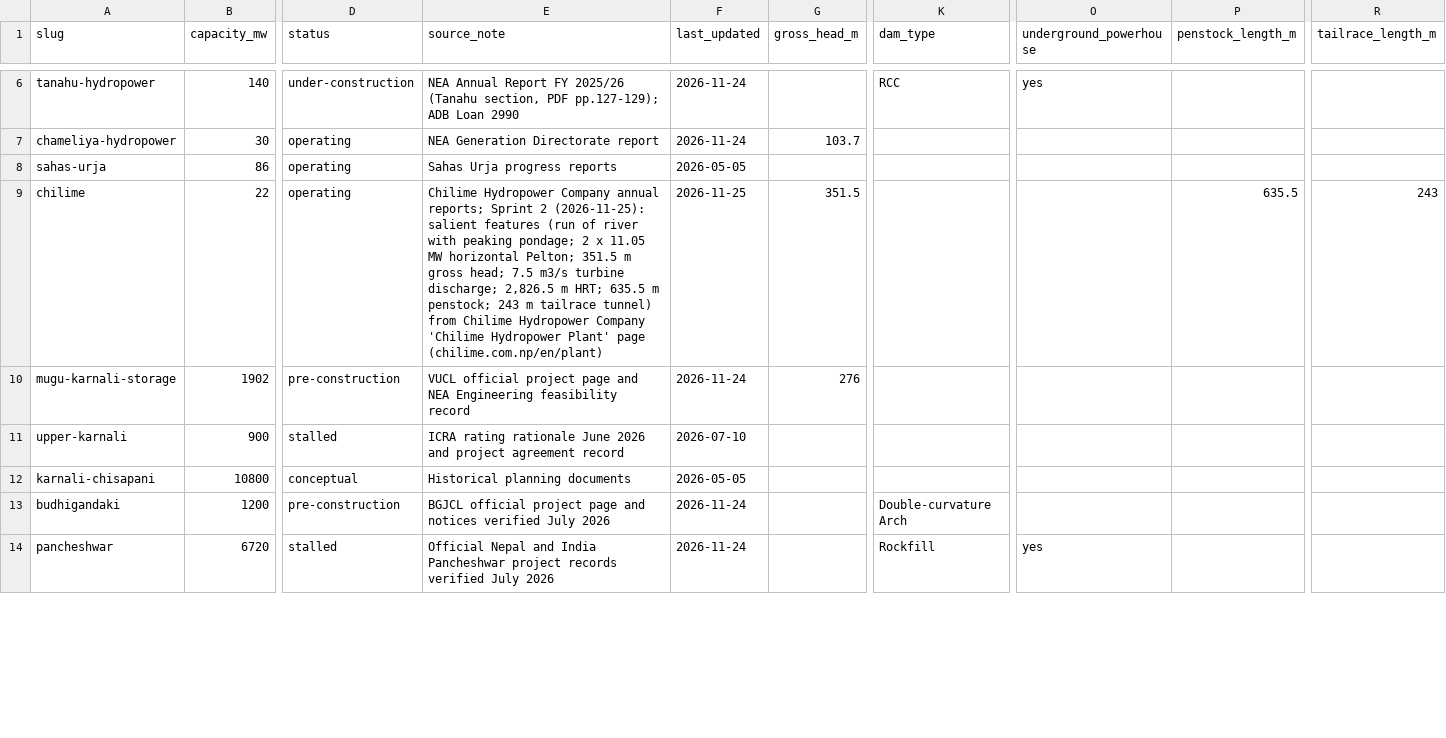
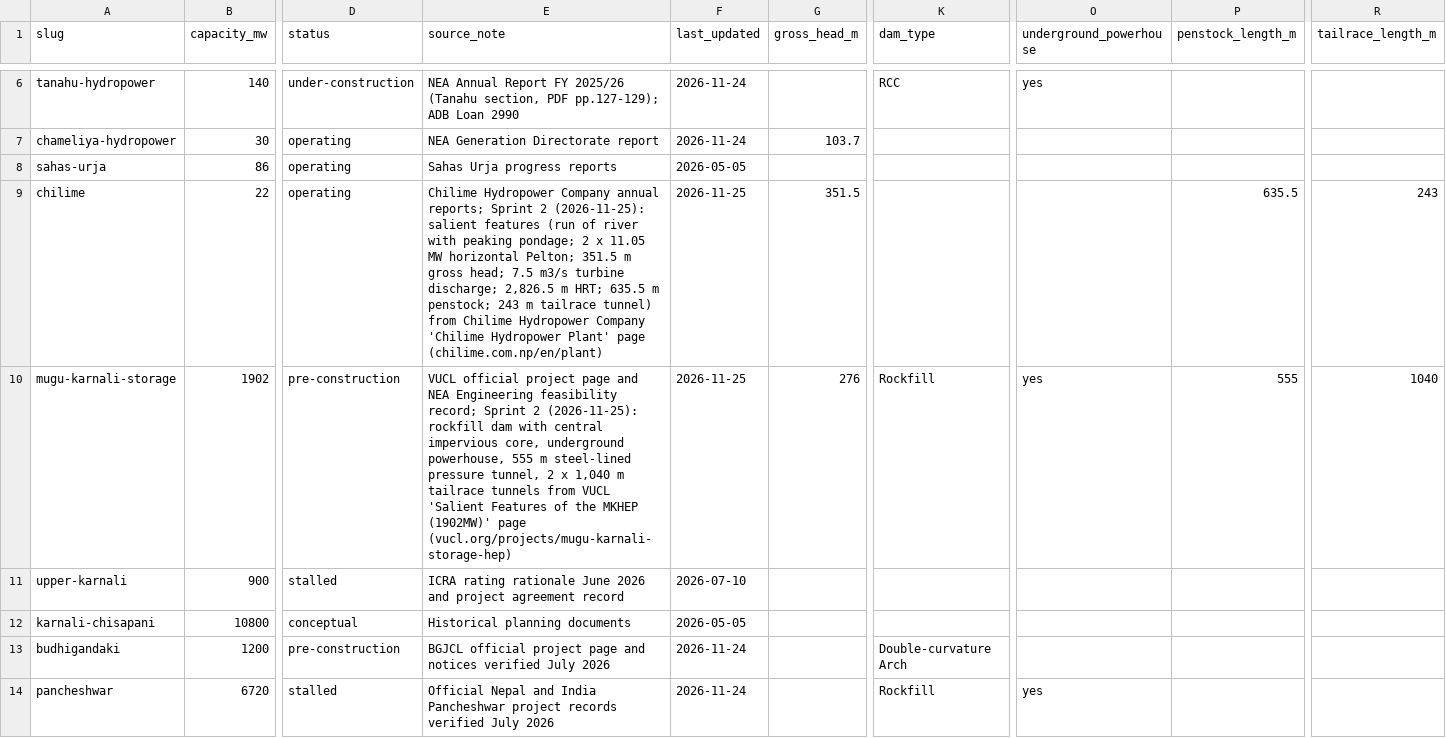
Before and after one commit to abinashkarki/NepalHydroAndEnergy, a CSV file: data/project_specs.csv, drawn as a sheet; only a part is shown, gaps mark what is left out; the diff covers the shown part only; the diff names each change by its address in the sheet, - before the commit and + after, or states it on an @@ line.

```diff
--- a/data/project_specs.csv
+++ b/data/project_specs.csv
-E10 (source_note): …Engineering feasibility record
+E10 (source_note): …Engineering feasibility record; Sprint 2 (2026-11-25): rockfill dam with central impervious core, underground powerhouse, 555 m steel-lined pressure tunnel, 2 x 1,040 m tailrace tunnels from VUCL 'Salient Features of the MKHEP (1902MW)' page (vucl.org/projects/mugu-karnali-storage-hep)
-F10 (last_updated): 2026-11-24
+F10 (last_updated): 2026-11-25
-K10 (dam_type): (empty)
+K10 (dam_type): Rockfill
-O10 (underground_powerhouse): (empty)
+O10 (underground_powerhouse): yes
-P10 (penstock_length_m): (empty)
+P10 (penstock_length_m): 555
-R10 (tailrace_length_m): (empty)
+R10 (tailrace_length_m): 1040
```
Also changed, not shown: 77 edited cells elsewhere in this file, data/processed/tables/spec_completeness_report.csv, 3 other files.
